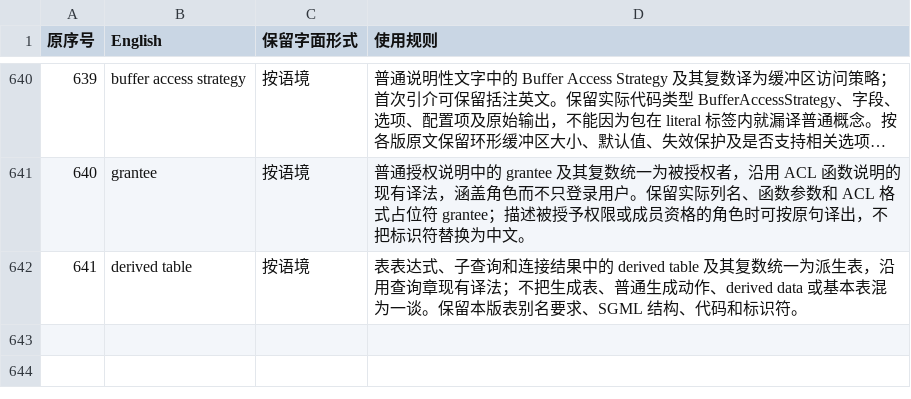
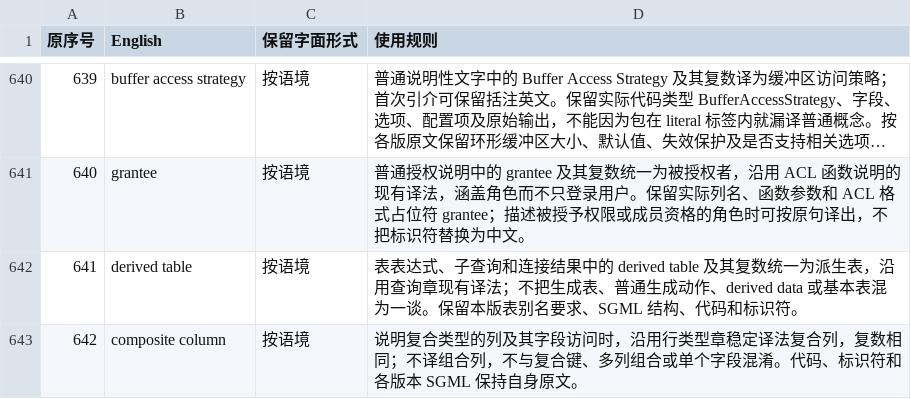
Before and after one commit to pgsty/pgdoc, a TSV file: tmp/ref/glossary.rules.tsv, drawn as a sheet; only a part is shown, gaps mark what is left out; long unchanged cells end in …; the diff names each change by its address in the sheet, - before the commit and + after, or states it on an @@ line.

```diff
--- a/tmp/ref/glossary.rules.tsv
+++ b/tmp/ref/glossary.rules.tsv
+row 643: 642 | composite column | 按语境 | 说明复合类型的列及其字段访问时，沿用行类型章稳定译法复合列，复数相同；不译组合列，不与复合键、多列组合或单个字段混淆。代码、标识符和各版本 SGML 保持自身原文。
```
Also changed, not shown: tmp/ref/glossary.tsv, 58 other files.
